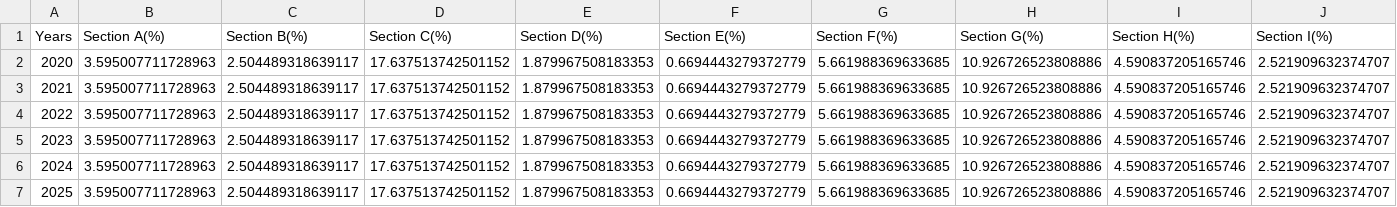
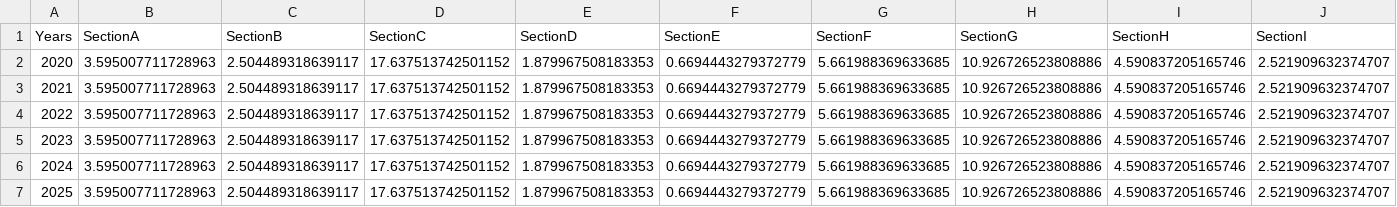
Before and after one commit to os-climate/witness-core, a CSV file: data_energy/data/weighted_average_percentage_per_sector.csv, drawn as a sheet; only a part is shown; the diff covers the shown part only; the diff names each change by its address in the sheet, - before the commit and + after, or states it on an @@ line.

```diff
--- a/data_energy/data/weighted_average_percentage_per_sector.csv
+++ b/data_energy/data/weighted_average_percentage_per_sector.csv
-B1: Section A(%)
+B1: SectionA
-C1: Section B(%)
+C1: SectionB
-D1: Section C(%)
+D1: SectionC
-E1: Section D(%)
+E1: SectionD
-F1: Section E(%)
+F1: SectionE
-G1: Section F(%)
+G1: SectionF
-H1: Section G(%)
+H1: SectionG
-I1: Section H(%)
+I1: SectionH
-J1: Section I(%)
+J1: SectionI
```
Also changed, not shown: 11 edited cells elsewhere in this file, 2 other files.
